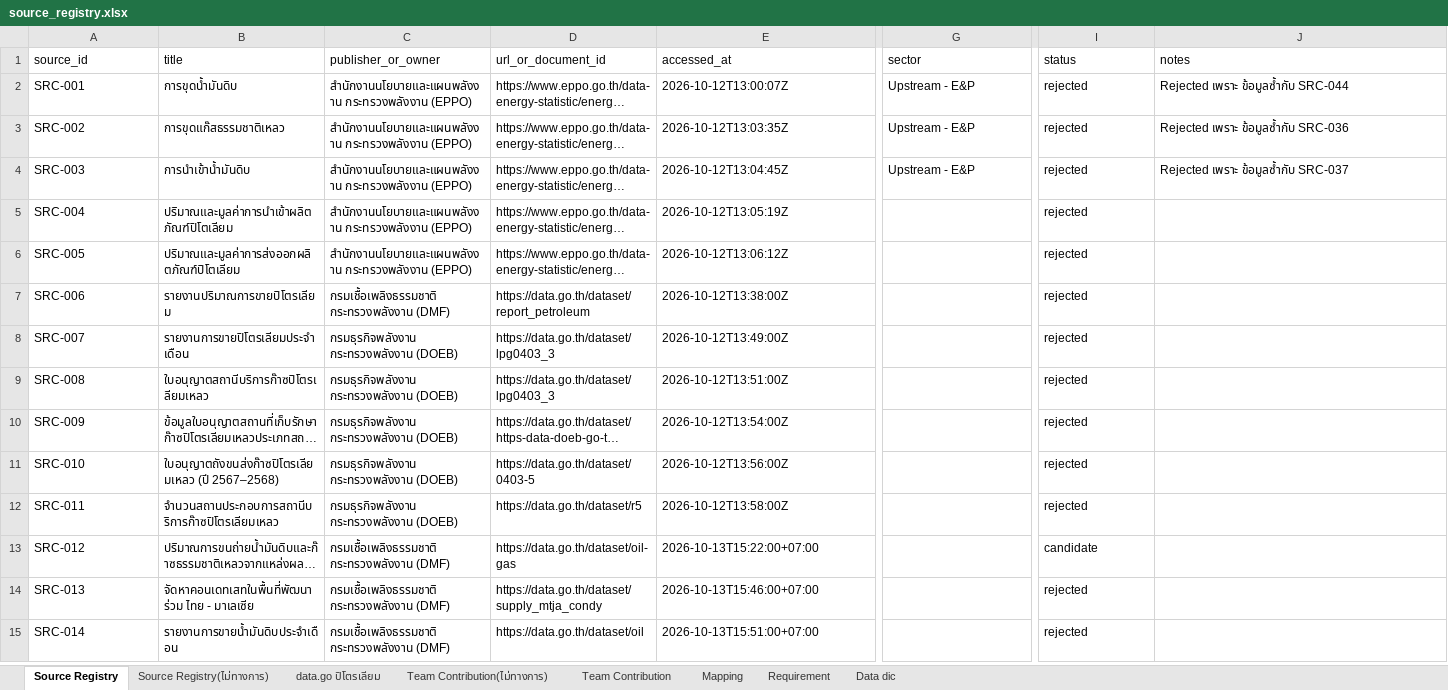
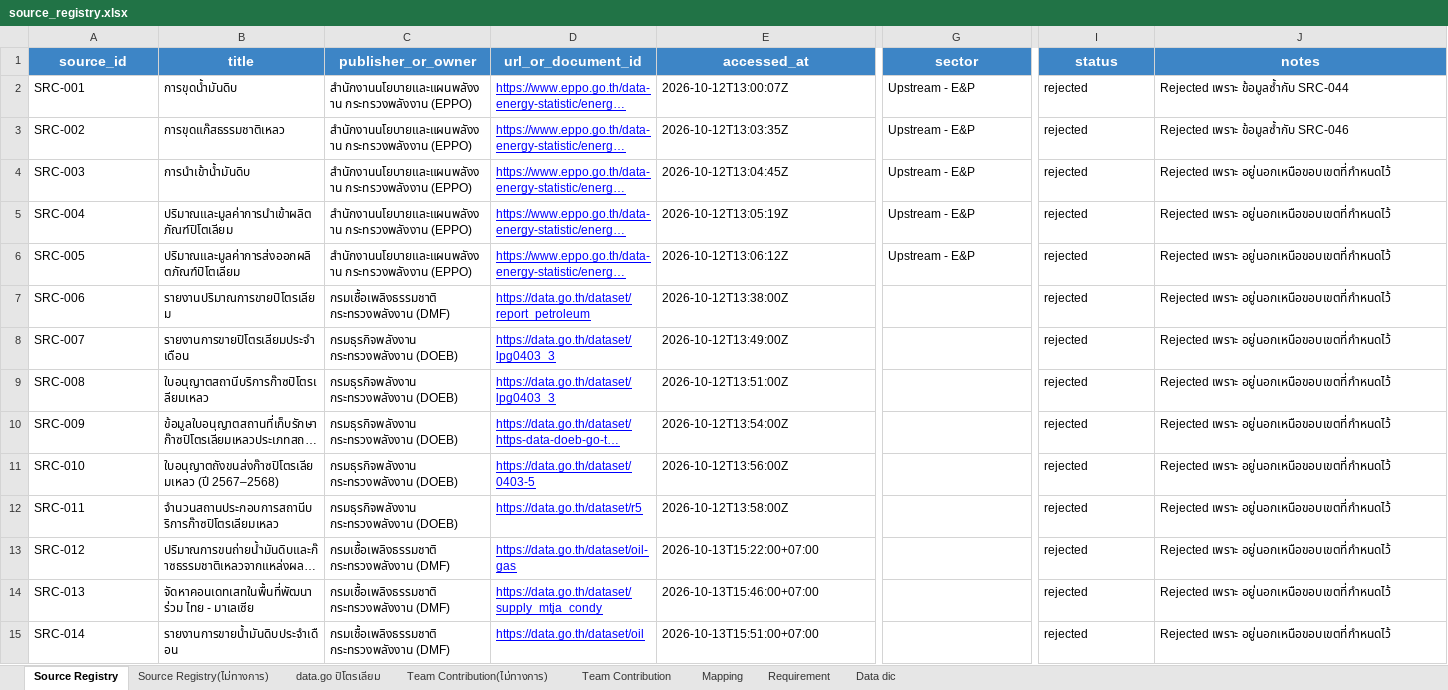
Before and after one commit to M77TH/CN230-S1-G02-MaRianDB, an Excel workbook: docs/source_registry/source_registry.xlsx, sheet Source Registry, drawn as a sheet; only a part is shown, gaps mark what is left out; long unchanged cells end in …; values as stored, in another font and other column widths than the file's, no borders; charts and pictures not drawn; the diff covers the shown part only; the diff names each change by its address in the sheet, - before the commit and + after, or states it on an @@ line.

Commit message:
feat(pipeline): complete pipeline for SRC-044 to SRC-050 up to validation
- Architecture: refactor pipeline from  5-step into  7-step architecture (Source -> Raw -> Staging -> Mapping -> Validation -> Database)
- Source Registry (Step 1): approve and integrate upstream (SRC-044..047) and midstream (SRC-048..050) datasets
- Step 2 (Acquisition): add PTTEP sustainability PDF download and enhance portal extractor with 4-layer fallback
- Step 3 (Parsing): implement pypdf extractor for PTTEP environmental metrics (GHG, energy, VOC, NOx, SOx)
- Step 4 (Staging): refactor into src/staging/, normalize dates (BE to CE), and track SHA-256 provenance
- Step 5 (Mapping): calculate BOE energy allocation ratios, allocate PTTEP burdens to 1 FU, and map to 24-col schema
- Step 6 (Validation): enforce 7 QC rules and route records into data/validation/accepted/ and rejected/
- Step 7 (Database Handover): set up src/database/ placeholder

```diff
--- a/docs/source_registry/source_registry.xlsx (sheet Source Registry)
+++ b/docs/source_registry/source_registry.xlsx (sheet Source Registry)
@@ A1:J1 fill: none → #3D85C6, bold: off → on, text colour: black → #FFFFFF, text size: larger, alignment: left → center @@
@@ D2:D15 underline: off → on, text colour: black → #0000FF @@
-J3 (notes): Rejected เพราะ ข้อมูลซ้ำกับ SRC-036
+J3 (notes): Rejected เพราะ ข้อมูลซ้ำกับ SRC-046
-J4 (notes): Rejected เพราะ ข้อมูลซ้ำกับ SRC-037
+J4 (notes): Rejected เพราะ อยู่นอกเหนือขอบเขตที่กำหนดไว้
-G5:G6 (sector): (empty)
+G5:G6 (sector): Upstream - E&P
-J5:J15 (notes): (empty)
+J5:J15 (notes): Rejected เพราะ อยู่นอกเหนือขอบเขตที่กำหนดไว้
-I13 (status): candidate
+I13 (status): rejected
```
Also changed, not shown: 15 added rows, 48 edited cells and cell formats elsewhere in this sheet, sheet Source Registry(ไม่ทางการ), charts or pictures, 24 other files.
